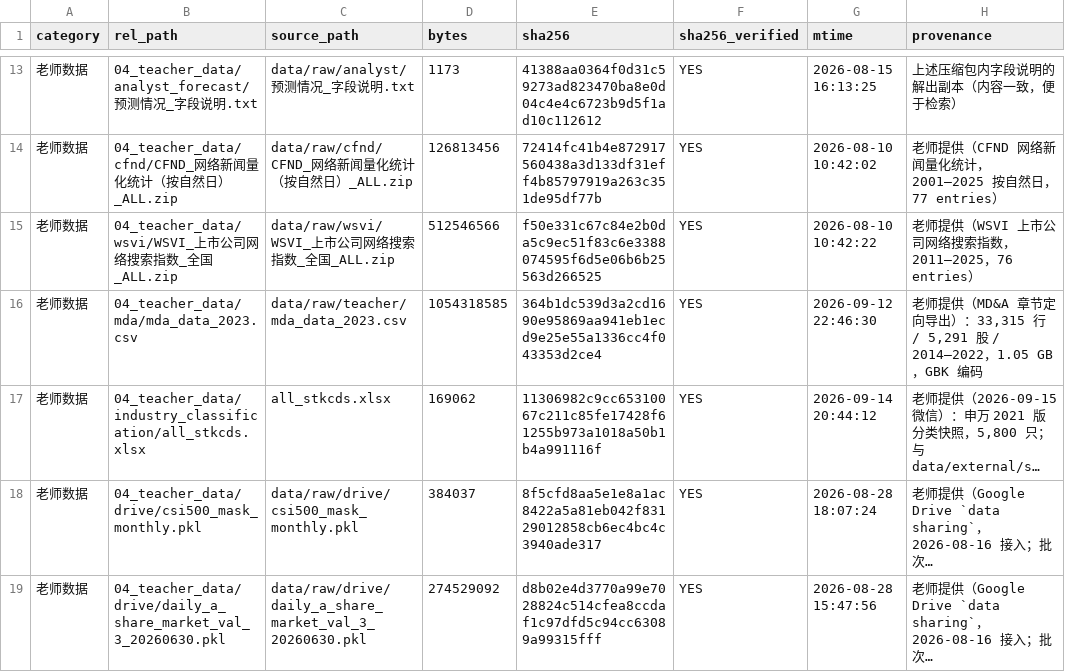
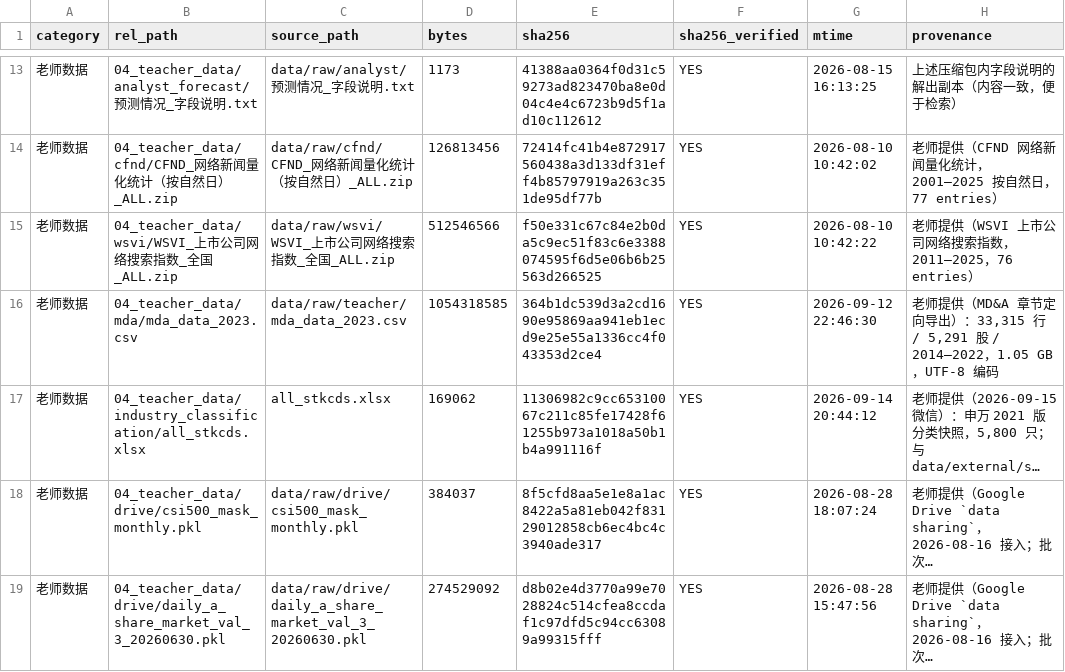
Before and after one commit to meme620/peermax, a CSV file: materials/MANIFEST.csv, drawn as a sheet; only a part is shown, gaps mark what is left out; long unchanged cells end in …; the diff names each change by its address in the sheet, - before the commit and + after, or states it on an @@ line.

Commit message:
fix(docs): MD&A 语料编码更正为 UTF-8，同步数据已归档的表述
- mda_data_2023.csv 实测 UTF-8：前 8 MB 逐字节可解码，GBK 解码在第 59 字节失败
- materials/README.md、materials/MANIFEST.csv、docs/pipeline.md 三处 GBK 表述改正
- 02~04 数据已落到 materials/04_teacher_data/，去掉"未收录"表述

Verified: python3 csv 解析 MANIFEST 52 行 8 列正常; shasum -a 256 -c materials/SHA256SUMS.txt 52/52 OK

```diff
--- a/materials/MANIFEST.csv
+++ b/materials/MANIFEST.csv
-H16 (provenance): …，1.05 GB，GBK 编码
+H16 (provenance): …，1.05 GB，UTF-8 编码
```
Also changed, not shown: 2 other files.
